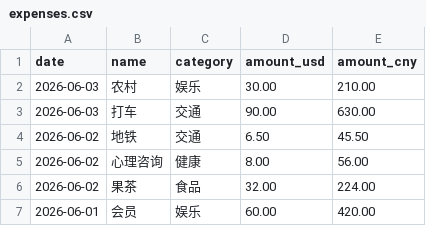
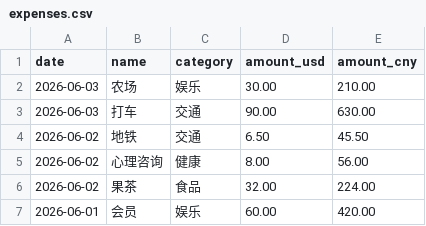
Before and after one commit to yang-lanlan/33, a CSV file: data/expenses.csv, drawn as a sheet; only a part is shown.

Commit message:
chore: update csv 2026-06-02T21:15:52.918Z

```diff
--- a/data/expenses.csv
+++ b/data/expenses.csv
@@ -1,3 +1,3 @@
 date,name,category,amount_usd,amount_cny
-"2026-06-03","农村","娱乐","30.00","210.00"
+"2026-06-03","农场","娱乐","30.00","210.00"
 "2026-06-03","打车","交通","90.00","630.00"
```
